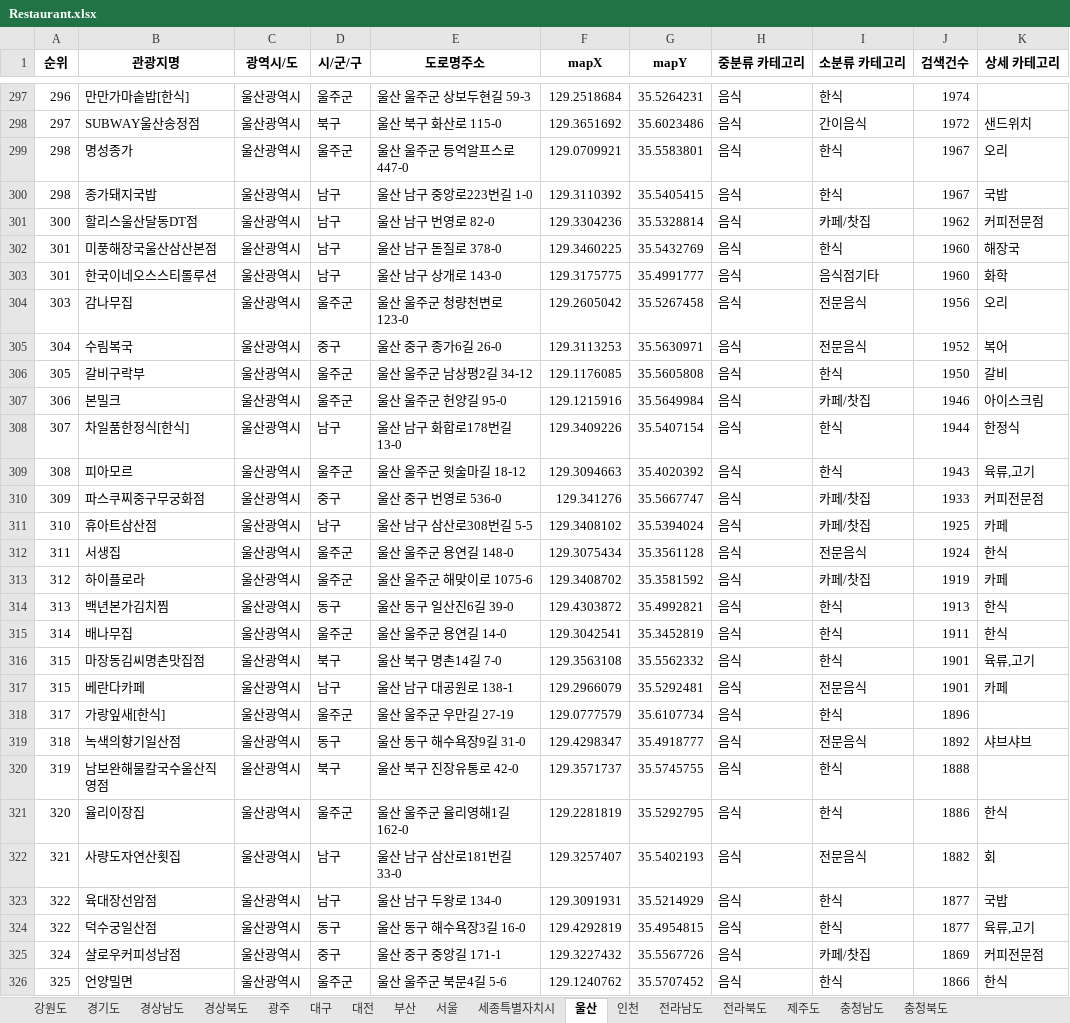
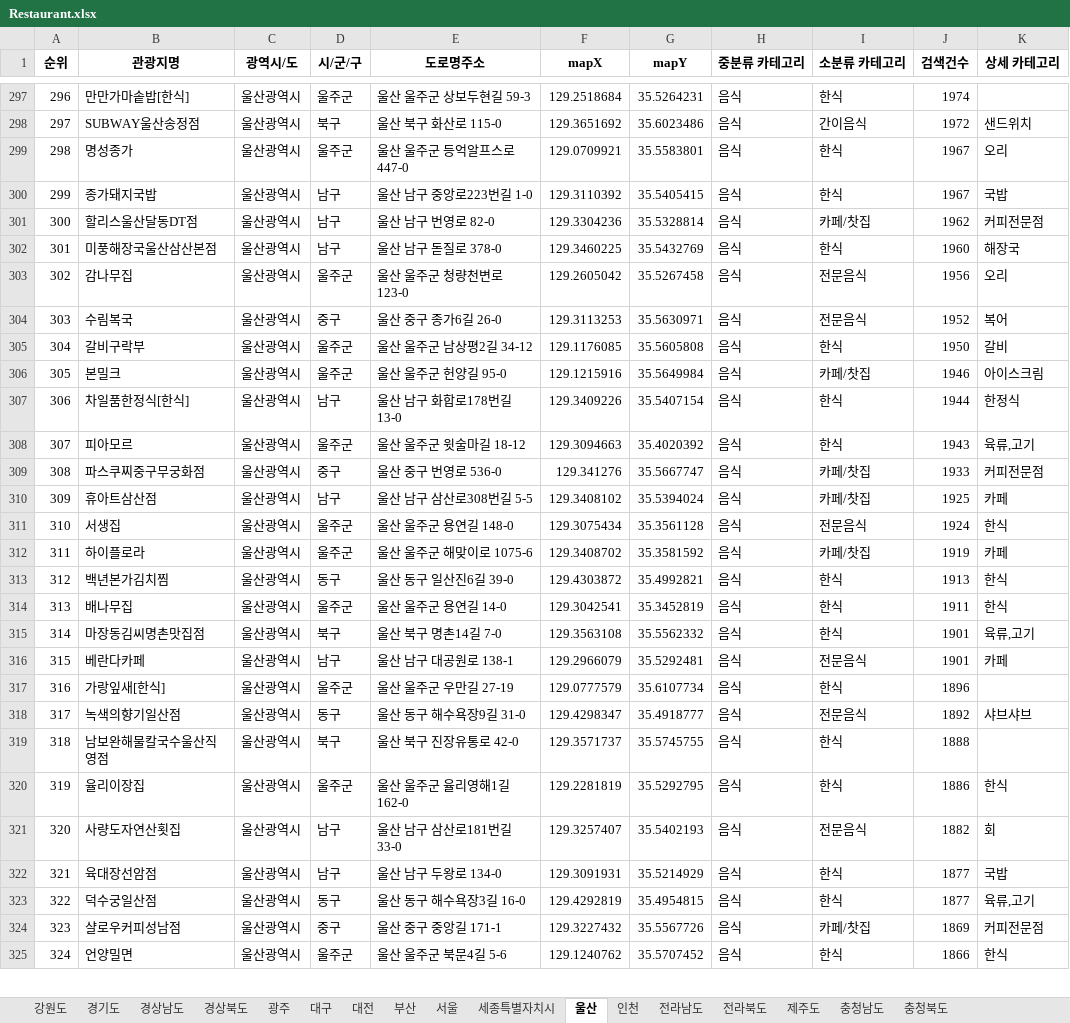
Before and after one commit to dkbeom/Trip_Planner_Server, an Excel workbook: tripPlanner/src/main/resources/excel/Restaurant.xlsx, sheet 울산, drawn as a sheet; only a part is shown, gaps mark what is left out; values as stored, in another font and other column widths than the file's, no borders; removed rows and columns are numbered as before the commit, all else as after; the diff covers the shown part only; the diff names each change by its address in the sheet, - before the commit and + after, or states it on an @@ line.

Commit message:
음식점 카테고리 별 추천 기능 추가

```diff
--- a/tripPlanner/src/main/resources/excel/Restaurant.xlsx (sheet 울산)
+++ b/tripPlanner/src/main/resources/excel/Restaurant.xlsx (sheet 울산)
-A300 (순위): 298
+A300 (순위): 299
-row 303: 301 | 한국이네오스스티롤루션 | 울산광역시 | 남구 | 울산 남구 상개로 143-0 | 129.3175775 | 35.4991777 | 음식 | 음식점기타 | 1960 | 화학
-A303 (순위): 303
+A303 (순위): 302
-A304 (순위): 304
+A304 (순위): 303
-A305 (순위): 305
+A305 (순위): 304
-A306 (순위): 306
+A306 (순위): 305
-A307 (순위): 307
+A307 (순위): 306
-A308 (순위): 308
+A308 (순위): 307
-A309 (순위): 309
+A309 (순위): 308
-A310 (순위): 310
+A310 (순위): 309
-A311 (순위): 311
+A311 (순위): 310
-A312 (순위): 312
+A312 (순위): 311
-A313 (순위): 313
+A313 (순위): 312
-A314 (순위): 314
+A314 (순위): 313
-A315 (순위): 315
+A315 (순위): 314
-A317 (순위): 317
+A317 (순위): 316
-A318 (순위): 318
+A318 (순위): 317
-A319 (순위): 319
+A319 (순위): 318
-A320 (순위): 320
+A320 (순위): 319
-A321 (순위): 321
+A321 (순위): 320
-A322 (순위): 322
+A322 (순위): 321
-A324 (순위): 324
+A324 (순위): 323
-A325 (순위): 325
+A325 (순위): 324
```
Also changed, not shown: 13 added rows, 15 removed rows and 621 edited cells elsewhere in this sheet, sheet 전라북도, sheet 충청북도, sheet 대전, sheet 전라남도, sheet 강원도, sheet 서울, 2 more sheets, 5 other files.
